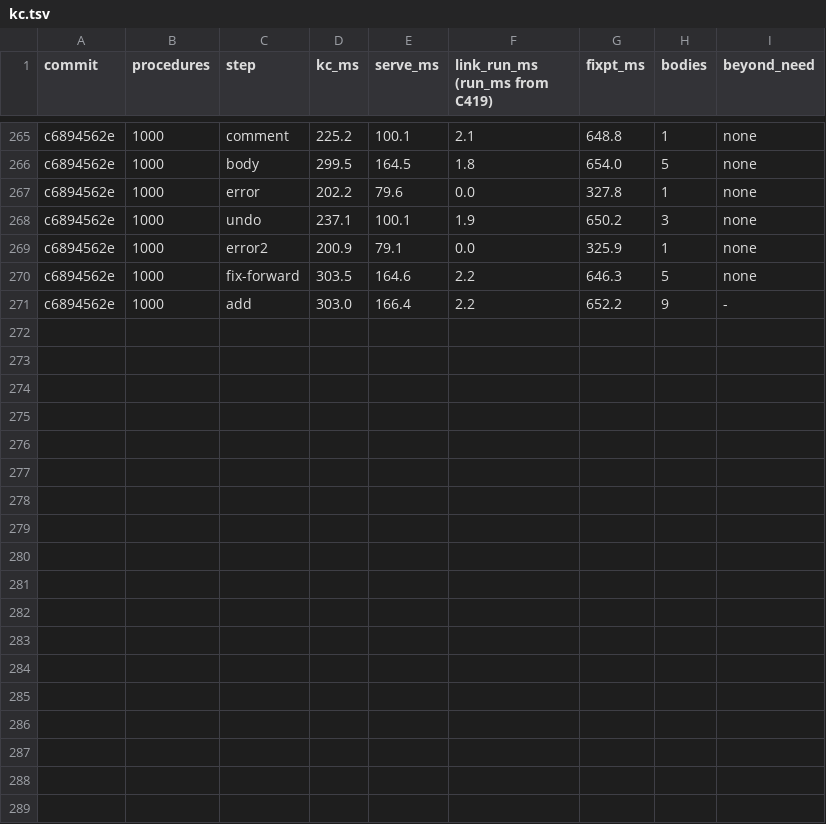
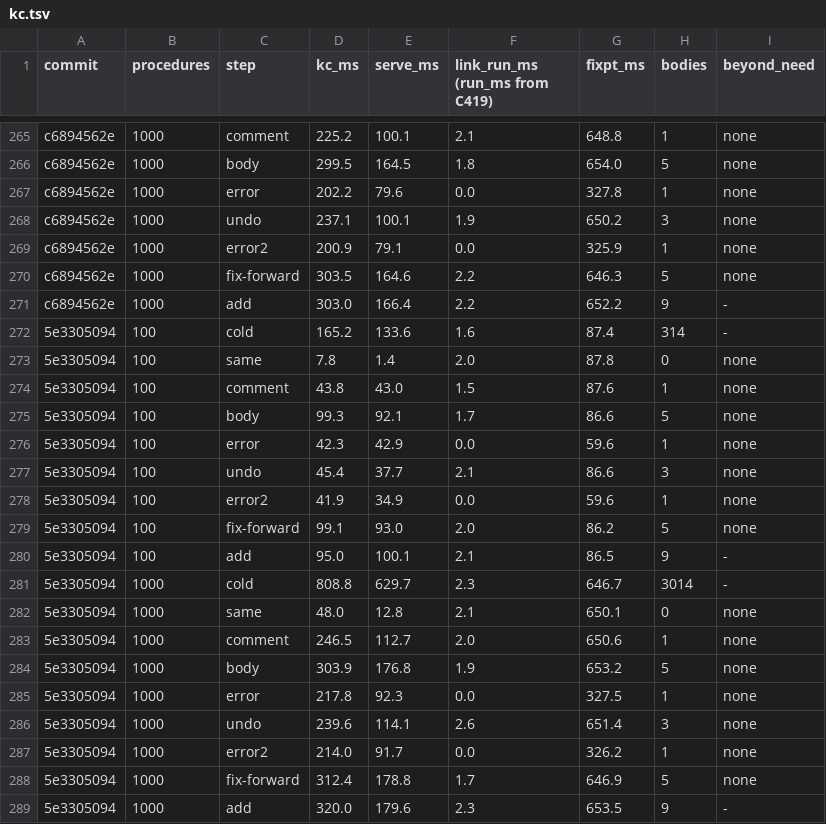
Before and after one commit to pnkfelix/kayak, a TSV file: bench/kc.tsv, drawn as a sheet; only a part is shown, gaps mark what is left out; the diff names each change by its address in the sheet, - before the commit and + after, or states it on an @@ line.

```diff
--- a/bench/kc.tsv
+++ b/bench/kc.tsv
+row 272: 5e3305094 | 100 | cold | 165.2 | 133.6 | 1.6 | 87.4 | 314 | -
+row 273: 5e3305094 | 100 | same | 7.8 | 1.4 | 2.0 | 87.8 | 0 | none
+row 274: 5e3305094 | 100 | comment | 43.8 | 43.0 | 1.5 | 87.6 | 1 | none
+row 275: 5e3305094 | 100 | body | 99.3 | 92.1 | 1.7 | 86.6 | 5 | none
+row 276: 5e3305094 | 100 | error | 42.3 | 42.9 | 0.0 | 59.6 | 1 | none
+row 277: 5e3305094 | 100 | undo | 45.4 | 37.7 | 2.1 | 86.6 | 3 | none
+row 278: 5e3305094 | 100 | error2 | 41.9 | 34.9 | 0.0 | 59.6 | 1 | none
+row 279: 5e3305094 | 100 | fix-forward | 99.1 | 93.0 | 2.0 | 86.2 | 5 | none
+row 280: 5e3305094 | 100 | add | 95.0 | 100.1 | 2.1 | 86.5 | 9 | -
+row 281: 5e3305094 | 1000 | cold | 808.8 | 629.7 | 2.3 | 646.7 | 3014 | -
+row 282: 5e3305094 | 1000 | same | 48.0 | 12.8 | 2.1 | 650.1 | 0 | none
+row 283: 5e3305094 | 1000 | comment | 246.5 | 112.7 | 2.0 | 650.6 | 1 | none
+row 284: 5e3305094 | 1000 | body | 303.9 | 176.8 | 1.9 | 653.2 | 5 | none
+row 285: 5e3305094 | 1000 | error | 217.8 | 92.3 | 0.0 | 327.5 | 1 | none
+row 286: 5e3305094 | 1000 | undo | 239.6 | 114.1 | 2.6 | 651.4 | 3 | none
+row 287: 5e3305094 | 1000 | error2 | 214.0 | 91.7 | 0.0 | 326.2 | 1 | none
+row 288: 5e3305094 | 1000 | fix-forward | 312.4 | 178.8 | 1.7 | 646.9 | 5 | none
+row 289: 5e3305094 | 1000 | add | 320.0 | 179.6 | 2.3 | 653.5 | 9 | -
```
Also changed, not shown: 24 other files.
